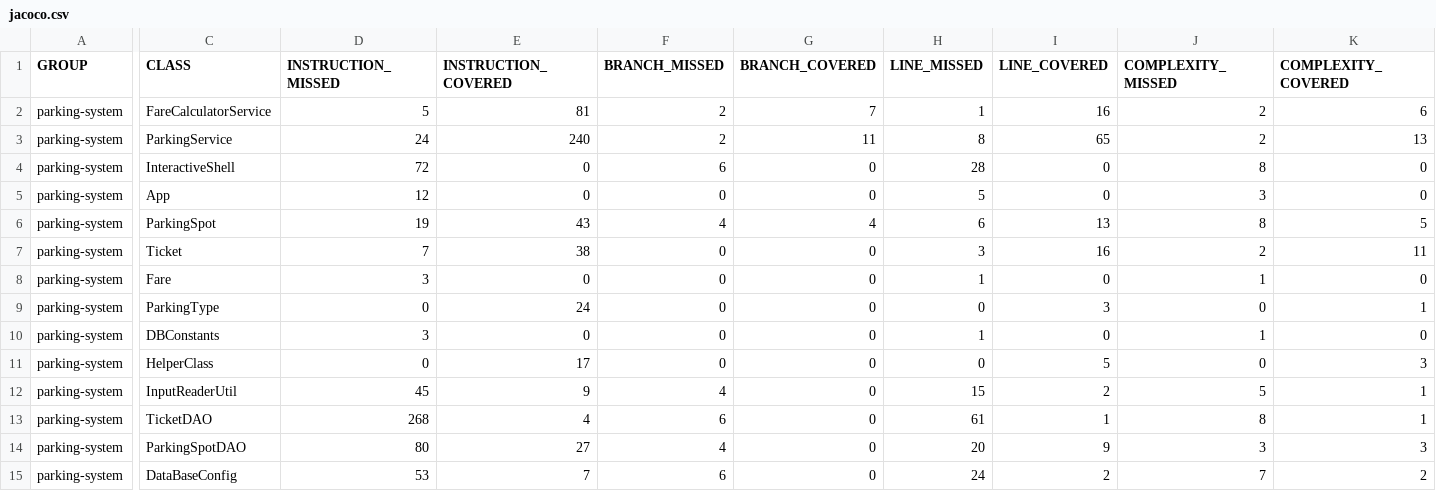
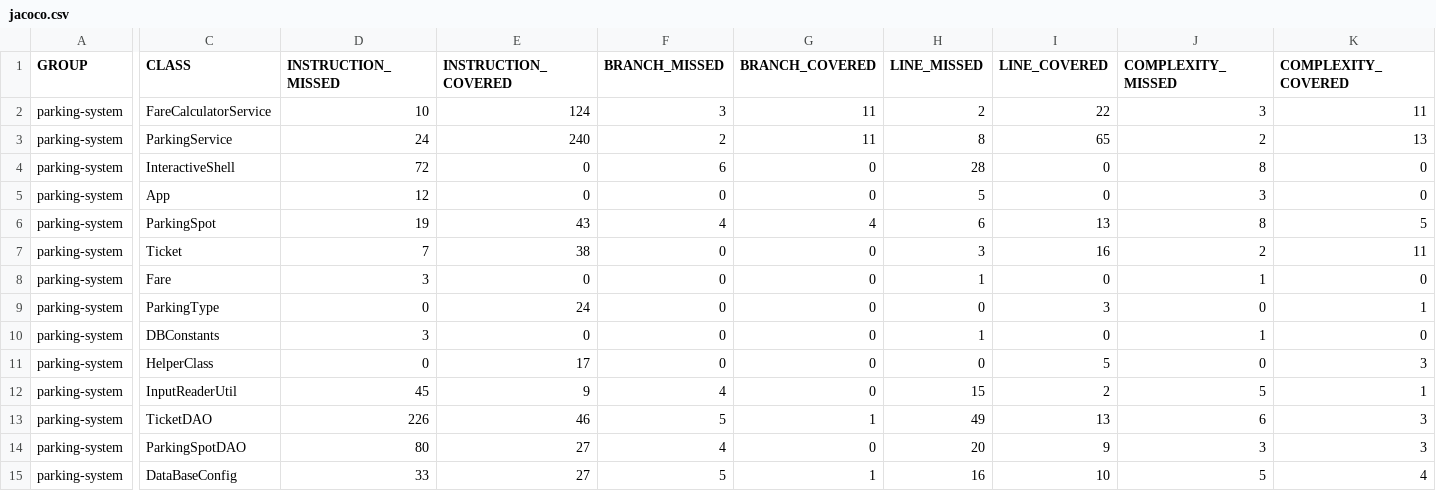
Before and after one commit to idrissiamale/project4, a CSV file: target/site/jacoco/jacoco.csv, drawn as a sheet; only a part is shown, gaps mark what is left out; the diff covers the shown part only; the diff names each change by its address in the sheet, - before the commit and + after, or states it on an @@ line.

```diff
--- a/target/site/jacoco/jacoco.csv
+++ b/target/site/jacoco/jacoco.csv
-D2 (INSTRUCTION_MISSED): 5
+D2 (INSTRUCTION_MISSED): 10
-E2 (INSTRUCTION_COVERED): 81
+E2 (INSTRUCTION_COVERED): 124
-F2 (BRANCH_MISSED): 2
+F2 (BRANCH_MISSED): 3
-G2 (BRANCH_COVERED): 7
+G2 (BRANCH_COVERED): 11
-H2 (LINE_MISSED): 1
+H2 (LINE_MISSED): 2
-I2 (LINE_COVERED): 16
+I2 (LINE_COVERED): 22
-J2 (COMPLEXITY_MISSED): 2
+J2 (COMPLEXITY_MISSED): 3
-K2 (COMPLEXITY_COVERED): 6
+K2 (COMPLEXITY_COVERED): 11
-D13 (INSTRUCTION_MISSED): 268
+D13 (INSTRUCTION_MISSED): 226
-E13 (INSTRUCTION_COVERED): 4
+E13 (INSTRUCTION_COVERED): 46
-F13 (BRANCH_MISSED): 6
+F13 (BRANCH_MISSED): 5
-G13 (BRANCH_COVERED): 0
+G13 (BRANCH_COVERED): 1
-H13 (LINE_MISSED): 61
+H13 (LINE_MISSED): 49
-I13 (LINE_COVERED): 1
+I13 (LINE_COVERED): 13
-J13 (COMPLEXITY_MISSED): 8
+J13 (COMPLEXITY_MISSED): 6
-K13 (COMPLEXITY_COVERED): 1
+K13 (COMPLEXITY_COVERED): 3
-D15 (INSTRUCTION_MISSED): 53
+D15 (INSTRUCTION_MISSED): 33
-E15 (INSTRUCTION_COVERED): 7
+E15 (INSTRUCTION_COVERED): 27
-F15 (BRANCH_MISSED): 6
+F15 (BRANCH_MISSED): 5
-G15 (BRANCH_COVERED): 0
+G15 (BRANCH_COVERED): 1
-H15 (LINE_MISSED): 24
+H15 (LINE_MISSED): 16
-I15 (LINE_COVERED): 2
+I15 (LINE_COVERED): 10
-J15 (COMPLEXITY_MISSED): 7
+J15 (COMPLEXITY_MISSED): 5
-K15 (COMPLEXITY_COVERED): 2
+K15 (COMPLEXITY_COVERED): 4
```
Also changed, not shown: 5 edited cells elsewhere in this file, 25 other files.
